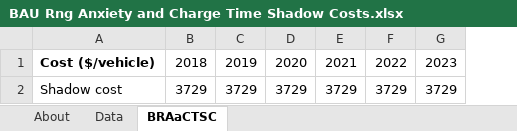
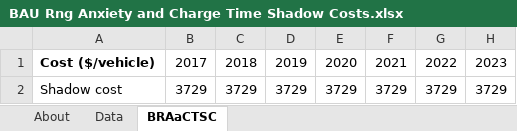
Before and after one commit to EnergyInnovation/eps-hongkong, an Excel workbook: InputData/trans/BRAaCTSC/BAU Rng Anxiety and Charge Time Shadow Costs.xlsx, sheet BRAaCTSC, drawn as a sheet; only a part is shown; values as stored, in another font and other column widths than the file's, no borders; the diff names each change by its address in the sheet, - before the commit and + after, or states it on an @@ line.

Commit message:
Updated to add missing 2017 year data.

```diff
--- a/InputData/trans/BRAaCTSC/BAU Rng Anxiety and Charge Time Shadow Costs.xlsx (sheet BRAaCTSC)
+++ b/InputData/trans/BRAaCTSC/BAU Rng Anxiety and Charge Time Shadow Costs.xlsx (sheet BRAaCTSC)
+column B, rows 1-2: 2017 | 3729
```
Also changed, not shown: formulas that keep their value, InputData/indst/BSoAIGtAP/BAU Shr of Ag Indst Going to Anml Prdcts.xlsx, InputData/indst/CtIEPpUESoS/Cost to Impl Eff Policy per Unit E Saved or Shifted.xlsx, 3 other files.
